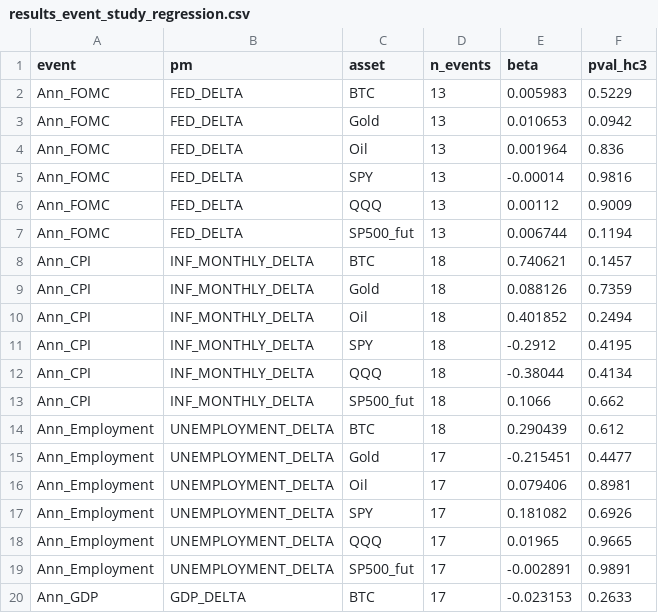
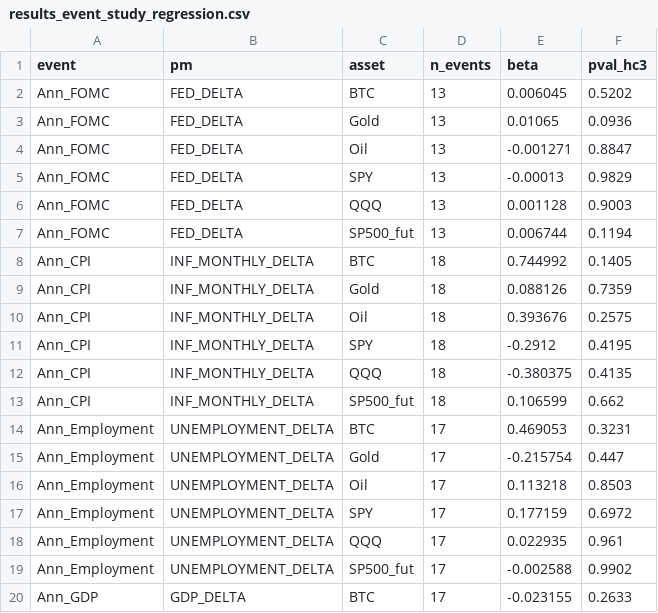
Before and after one commit to flyingduck0/ML_Seminar_Project, a CSV file: results/results_event_study_regression.csv, drawn as a sheet; only a part is shown; the diff covers the shown part only.

```diff
--- a/results/results_event_study_regression.csv
+++ b/results/results_event_study_regression.csv
@@ -1,20 +1,20 @@
 event,pm,asset,n_events,beta,pval_hc3
-Ann_FOMC,FED_DELTA,BTC,13,0.005983,0.5229
-Ann_FOMC,FED_DELTA,Gold,13,0.010653,0.0942
-Ann_FOMC,FED_DELTA,Oil,13,0.001964,0.836
-Ann_FOMC,FED_DELTA,SPY,13,-0.00014,0.9816
-Ann_FOMC,FED_DELTA,QQQ,13,0.00112,0.9009
+Ann_FOMC,FED_DELTA,BTC,13,0.006045,0.5202
+Ann_FOMC,FED_DELTA,Gold,13,0.01065,0.0936
+Ann_FOMC,FED_DELTA,Oil,13,-0.001271,0.8847
+Ann_FOMC,FED_DELTA,SPY,13,-0.00013,0.9829
+Ann_FOMC,FED_DELTA,QQQ,13,0.001128,0.9003
 Ann_FOMC,FED_DELTA,SP500_fut,13,0.006744,0.1194
-Ann_CPI,INF_MONTHLY_DELTA,BTC,18,0.740621,0.1457
+Ann_CPI,INF_MONTHLY_DELTA,BTC,18,0.744992,0.1405
 Ann_CPI,INF_MONTHLY_DELTA,Gold,18,0.088126,0.7359
-Ann_CPI,INF_MONTHLY_DELTA,Oil,18,0.401852,0.2494
+Ann_CPI,INF_MONTHLY_DELTA,Oil,18,0.393676,0.2575
 Ann_CPI,INF_MONTHLY_DELTA,SPY,18,-0.2912,0.4195
-Ann_CPI,INF_MONTHLY_DELTA,QQQ,18,-0.38044,0.4134
-Ann_CPI,INF_MONTHLY_DELTA,SP500_fut,18,0.1066,0.662
-Ann_Employment,UNEMPLOYMENT_DELTA,BTC,18,0.290439,0.612
-Ann_Employment,UNEMPLOYMENT_DELTA,Gold,17,-0.215451,0.4477
-Ann_Employment,UNEMPLOYMENT_DELTA,Oil,17,0.079406,0.8981
-Ann_Employment,UNEMPLOYMENT_DELTA,SPY,17,0.181082,0.6926
-Ann_Employment,UNEMPLOYMENT_DELTA,QQQ,17,0.01965,0.9665
-Ann_Employment,UNEMPLOYMENT_DELTA,SP500_fut,17,-0.002891,0.9891
-Ann_GDP,GDP_DELTA,BTC,17,-0.023153,0.2633
+Ann_CPI,INF_MONTHLY_DELTA,QQQ,18,-0.380375,0.4135
+Ann_CPI,INF_MONTHLY_DELTA,SP500_fut,18,0.106599,0.662
+Ann_Employment,UNEMPLOYMENT_DELTA,BTC,17,0.469053,0.3231
+Ann_Employment,UNEMPLOYMENT_DELTA,Gold,17,-0.215754,0.447
+Ann_Employment,UNEMPLOYMENT_DELTA,Oil,17,0.113218,0.8503
+Ann_Employment,UNEMPLOYMENT_DELTA,SPY,17,0.177159,0.6972
+Ann_Employment,UNEMPLOYMENT_DELTA,QQQ,17,0.022935,0.961
+Ann_Employment,UNEMPLOYMENT_DELTA,SP500_fut,17,-0.002588,0.9902
+Ann_GDP,GDP_DELTA,BTC,17,-0.023155,0.2633
```
Also changed, not shown: 8 edited cells elsewhere in this file, results/current_signals.csv, results/results_backtest.csv, 9 other files.
